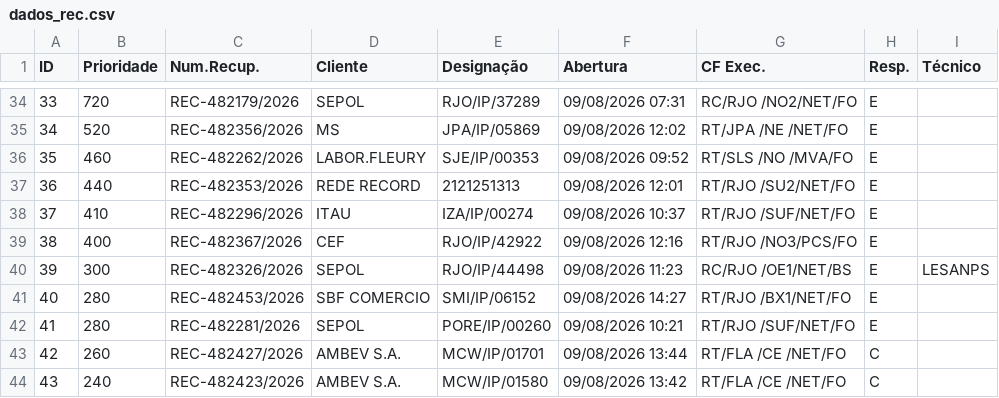
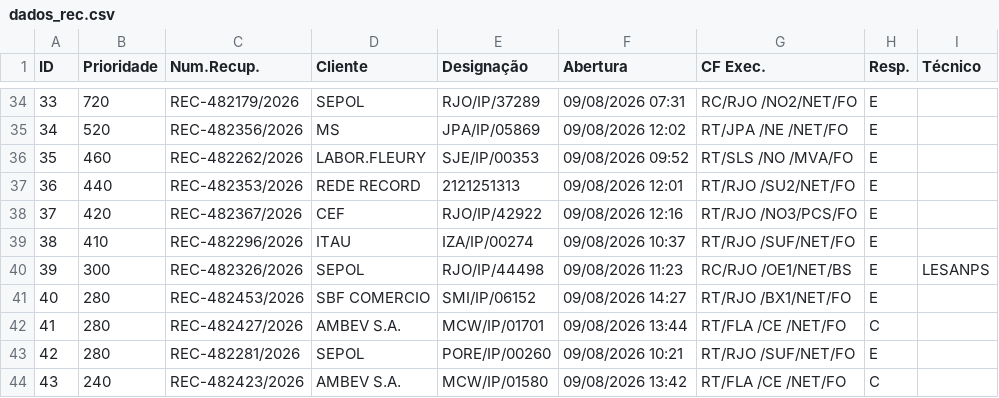
Before and after one commit to cpralonrj-pralon/embratel-sir, a CSV file: dados_rec.csv, drawn as a sheet; only a part is shown, gaps mark what is left out; removed rows and columns are numbered as before the commit, all else as after; the diff names each change by its address in the sheet, - before the commit and + after, or states it on an @@ line.

```diff
--- a/dados_rec.csv
+++ b/dados_rec.csv
+row 38: 37 | 420 | REC-482367/2026 | CEF | RJO/IP/42922 | 09/08/2026 12:16 | RT/RJO /NO3/PCS/FO | E
@@ column A (ID) renumbered between rows 39 and 43 @@
-row 39: 38 | 400 | REC-482367/2026 | CEF | RJO/IP/42922 | 09/08/2026 12:16 | RT/RJO /NO3/PCS/FO | E
+row 42: 41 | 280 | REC-482427/2026 | AMBEV S.A. | MCW/IP/01701 | 09/08/2026 13:44 | RT/FLA /CE /NET/FO | C
-row 43: 42 | 260 | REC-482427/2026 | AMBEV S.A. | MCW/IP/01701 | 09/08/2026 13:44 | RT/FLA /CE /NET/FO | C
```
Also changed, not shown: dados_ral.csv, dados_ral_enriched.csv, 2 other files.
